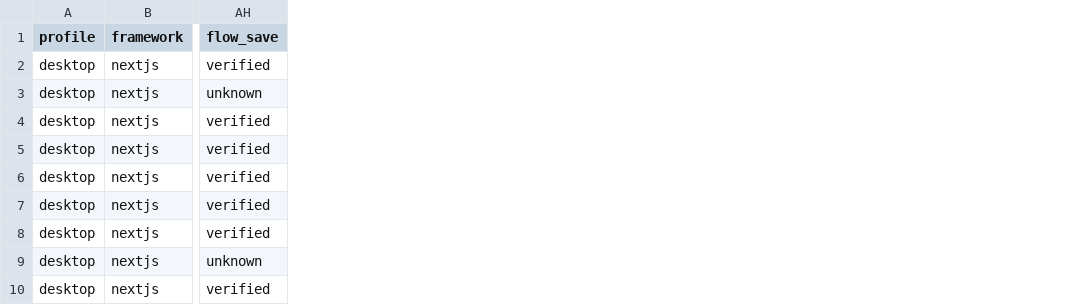
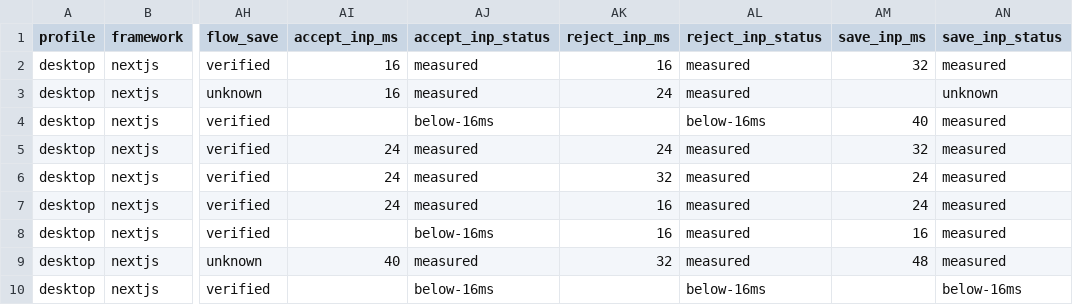
Before and after one commit to inthhq/cookiebench, a CSV file: results/2026-10-09-merged/matrix.csv, drawn as a sheet; only a part is shown, gaps mark what is left out; the diff names each change by its address in the sheet, - before the commit and + after, or states it on an @@ line.

Commit message:
chore(results): add consent-flow click timings to the merged dataset

```diff
--- a/results/2026-10-09-merged/matrix.csv
+++ b/results/2026-10-09-merged/matrix.csv
+column AI (accept_inp_ms), rows 2-9: 16 | 16 |  | 24 | 24 | 24 |  | 40
+column AJ (accept_inp_status), rows 2-10: measured | measured | below-16ms | measured | measured | measured | below-16ms | measured | below-16ms
+column AK (reject_inp_ms), rows 2-9: 16 | 24 |  | 24 | 32 | 16 | 16 | 32
+column AL (reject_inp_status), rows 2-10: measured | measured | below-16ms | measured | measured | measured | measured | measured | below-16ms
+column AM (save_inp_ms), rows 2-9: 32 |  | 40 | 32 | 24 | 24 | 16 | 48
+column AN (save_inp_status), rows 2-10: measured | unknown | measured | measured | measured | measured | measured | measured | below-16ms
```
Also changed, not shown: 4 other files.
